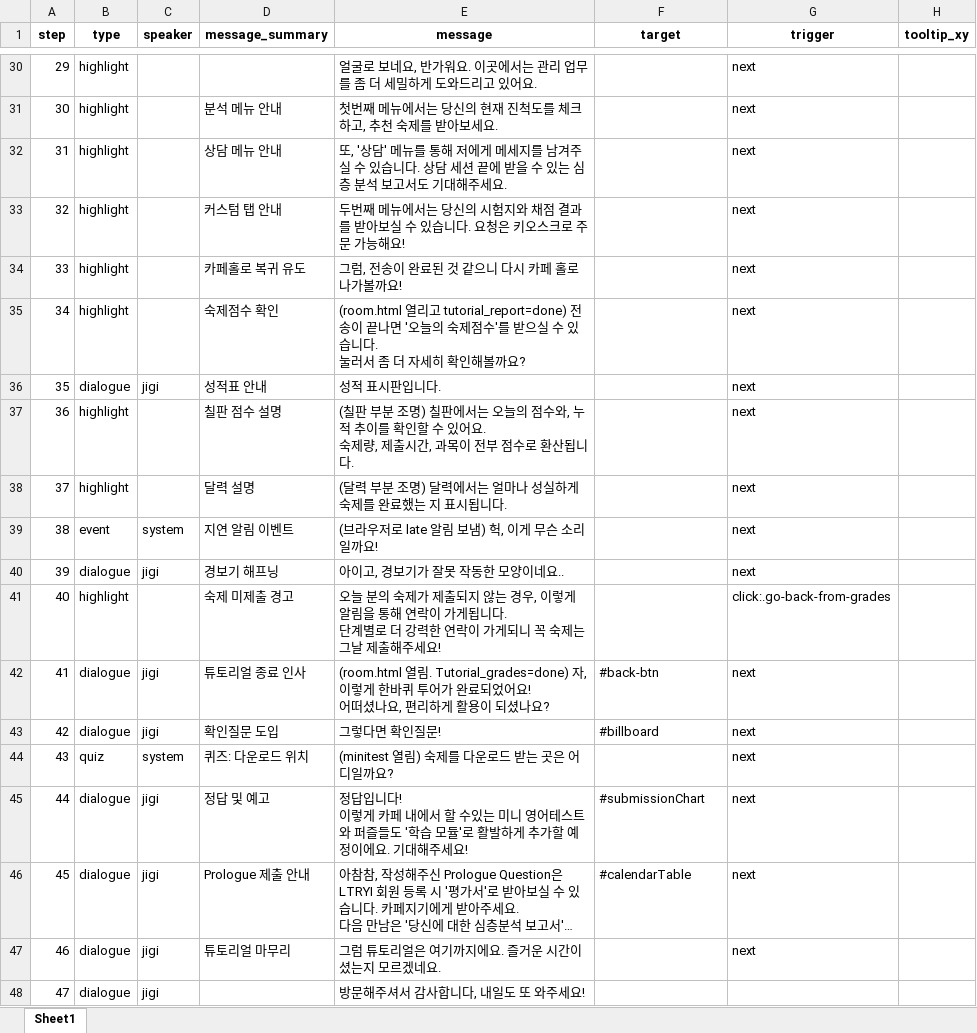
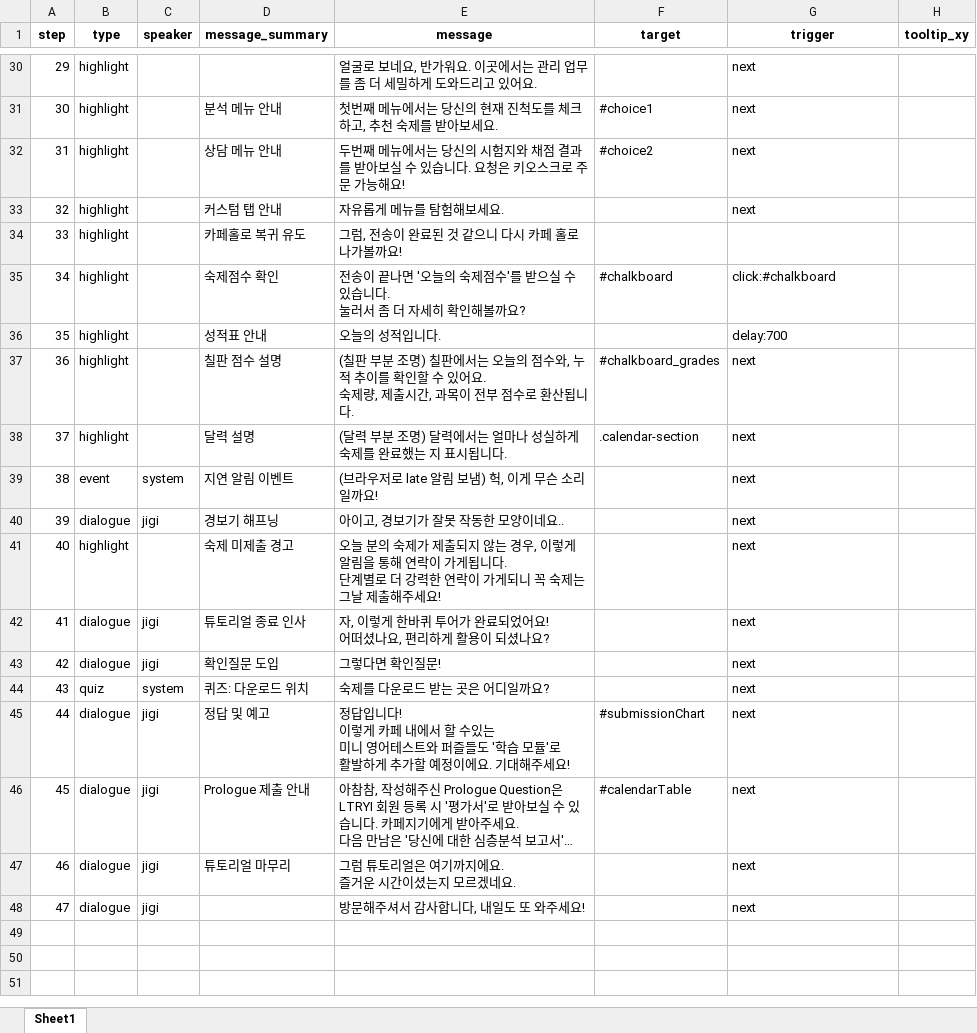
Before and after one commit to 20205989Joo/LTsRYI, an Excel workbook: tutorial/tutorial_steps_full_complete.xlsx, sheet Sheet1, drawn as a sheet; only a part is shown, gaps mark what is left out; long unchanged cells end in …; values as stored, in another font and other column widths than the file's, no borders; ↵ is a line break in a cell; the diff covers the shown part only; the diff names each change by its address in the sheet, - before the commit and + after, or states it on an @@ line.

Commit message:
tutorial_first run done

```diff
--- a/tutorial/tutorial_steps_full_complete.xlsx (sheet Sheet1)
+++ b/tutorial/tutorial_steps_full_complete.xlsx (sheet Sheet1)
-F31 (target): (empty)
+F31 (target): #choice1
-E32 (message): 또, '상담' 메뉴를 통해 저에게 메세지를 남겨주실 수 있습니다. 상담 세션 끝에 받을 수 있는 심층 분석 보고서도 기대해주세요.
+E32 (message): 두번째 메뉴에서는 당신의 시험지와 채점 결과를 받아보실 수 있습니다. 요청은 키오스크로 주문 가능해요!
-F32 (target): (empty)
+F32 (target): #choice2
-E33 (message): 두번째 메뉴에서는 당신의 시험지와 채점 결과를 받아보실 수 있습니다. 요청은 키오스크로 주문 가능해요!
+E33 (message): 자유롭게 메뉴를 탐험해보세요.
-G34 (trigger): next
+G34 (trigger): (empty)
-E35 (message): (room.html 열리고 tutorial_report=done) 전송이…
+E35 (message): 전송이…
-F35 (target): (empty)
+F35 (target): #chalkboard
-G35 (trigger): next
+G35 (trigger): click:#chalkboard
-B36 (type): dialogue
+B36 (type): highlight
-C36 (speaker): jigi
+C36 (speaker): (empty)
-E36 (message): 성적 표시판입니다.
+E36 (message): 오늘의 성적입니다.
-G36 (trigger): next
+G36 (trigger): delay:700
-F37 (target): (empty)
+F37 (target): #chalkboard_grades
-F38 (target): (empty)
+F38 (target): .calendar-section
-G41 (trigger): click:.go-back-from-grades
+G41 (trigger): next
-E42 (message): (room.html 열림. Tutorial_grades=done) 자, 이렇…
+E42 (message): 자, 이렇…
-F42 (target): #back-btn
+F42 (target): (empty)
-F43 (target): #billboard
+F43 (target): (empty)
-E44 (message): (minitest 열림) 숙제를 다운로드 받는 곳은 어디일까요?
+E44 (message): 숙제를 다운로드 받는 곳은 어디일까요?
-E45 (message): …주세요!
+E45 (message): …주세요!
-E47 (message): 그럼 튜토리얼은 여기까지에요. 즐거운 시간이셨는지 모르겠네요.
+E47 (message): 그럼 튜토리얼은 여기까지에요. ↵ 즐거운 시간이셨는지 모르겠네요.
-G48 (trigger): (empty)
+G48 (trigger): next
```
Also changed, not shown: 29 edited cells elsewhere in this sheet, 20 other files.
